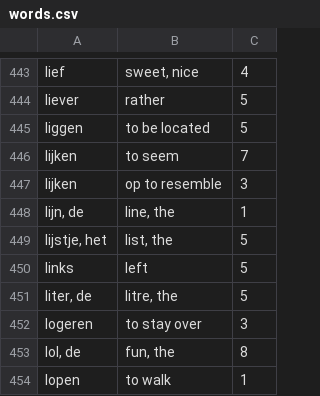
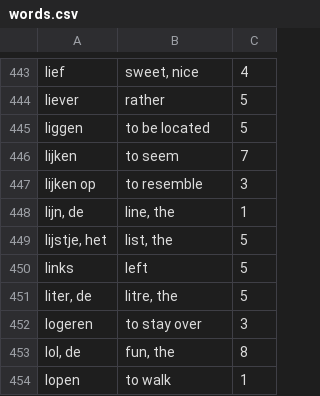
Before and after one commit to tombakas/dutch-vocabulary, a CSV file: vocabulary/data/words.csv, drawn as a sheet; only a part is shown, gaps mark what is left out.

Commit message:
Modify vocab mistake

```diff
--- a/vocabulary/data/words.csv
+++ b/vocabulary/data/words.csv
@@ -446,3 +446,3 @@ liggen;to be located;5
 lijken;to seem;7
-lijken;op to resemble;3
+lijken op;to resemble;3
 lijn, de;line, the;1
```
